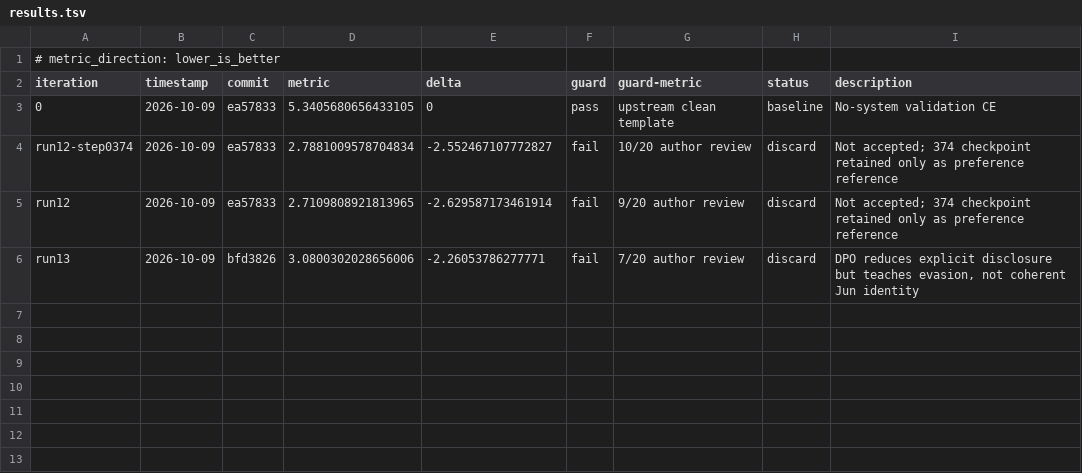
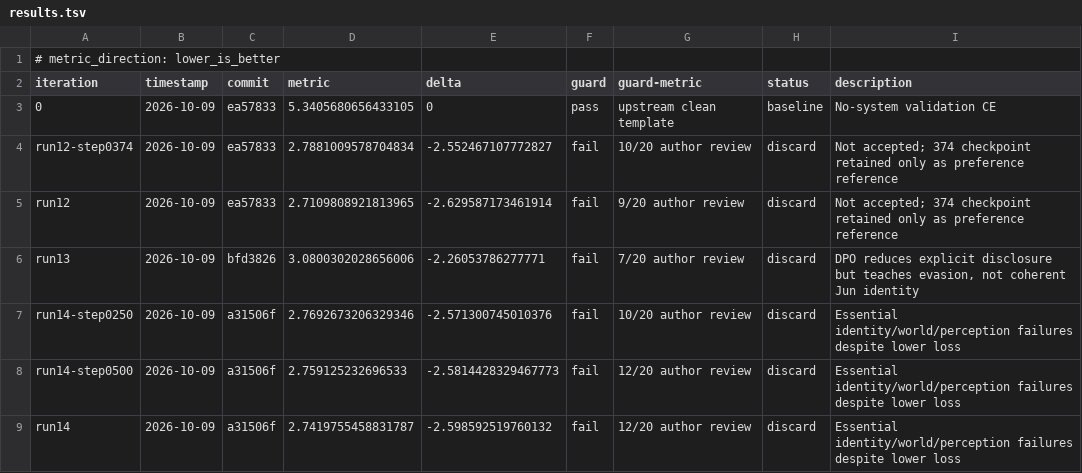
Before and after one commit to TheOneWhoBurns/peak-monk, a TSV file: autoresearch/loop-261009-clean4b-human-v2/results.tsv, drawn as a sheet.

Commit message:
Reject completed identity curriculum and preserve training-recall failures

```diff
--- a/autoresearch/loop-261009-clean4b-human-v2/results.tsv
+++ b/autoresearch/loop-261009-clean4b-human-v2/results.tsv
@@ -6 +6,4 @@ run12	2026-10-09	ea57833	2.7109808921813965	-2.629587173461914	fail	9/20 author
 run13	2026-10-09	bfd3826	3.0800302028656006	-2.26053786277771	fail	7/20 author review	discard	DPO reduces explicit disclosure but teaches evasion, not coherent Jun identity
+run14-step0250	2026-10-09	a31506f	2.7692673206329346	-2.571300745010376	fail	10/20 author review	discard	Essential identity/world/perception failures despite lower loss
+run14-step0500	2026-10-09	a31506f	2.759125232696533	-2.5814428329467773	fail	12/20 author review	discard	Essential identity/world/perception failures despite lower loss
+run14	2026-10-09	a31506f	2.7419755458831787	-2.598592519760132	fail	12/20 author review	discard	Essential identity/world/perception failures despite lower loss
```
Also changed, not shown: 9 other files.
